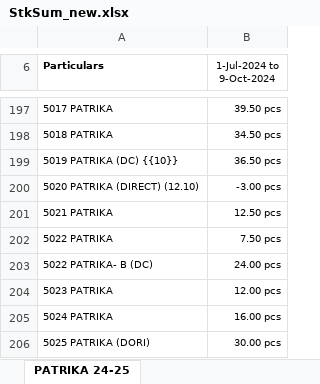
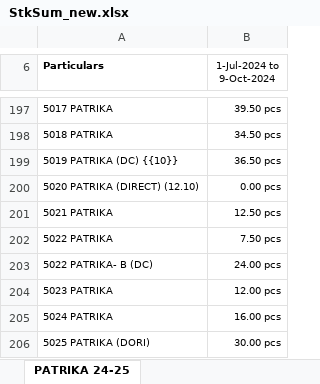
Before and after one commit to jyoti-creative-cards/jyoti-cards-stock-management-streamlit-app, an Excel workbook: StkSum_new.xlsx, sheet PATRIKA 24-25, drawn as a sheet; only a part is shown, gaps mark what is left out; values as stored, in another font and other column widths than the file's, no borders; the diff covers the shown part only; the diff names each change by its address in the sheet, - before the commit and + after, or states it on an @@ line.

```diff
--- a/StkSum_new.xlsx (sheet PATRIKA 24-25)
+++ b/StkSum_new.xlsx (sheet PATRIKA 24-25)
-B200 (1-Jul-2024 to 9-Oct-2024): -3.00 pcs
+B200 (1-Jul-2024 to 9-Oct-2024): 0.00 pcs
```
Also changed, not shown: 1 added row, 1 removed row, 1 moved row and 7 edited cells elsewhere in this sheet.
